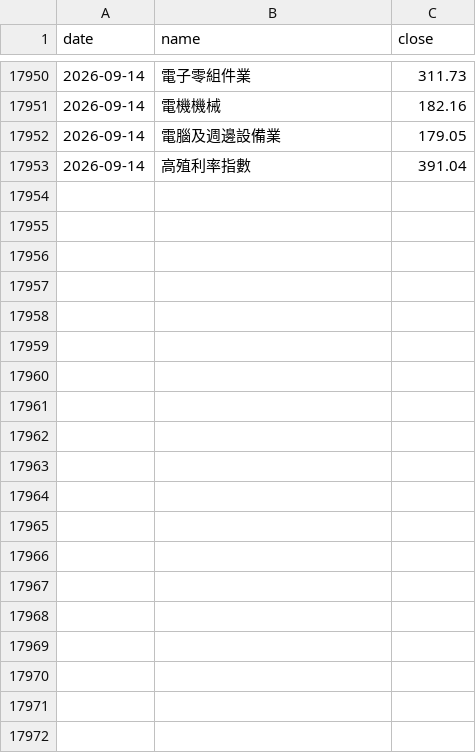
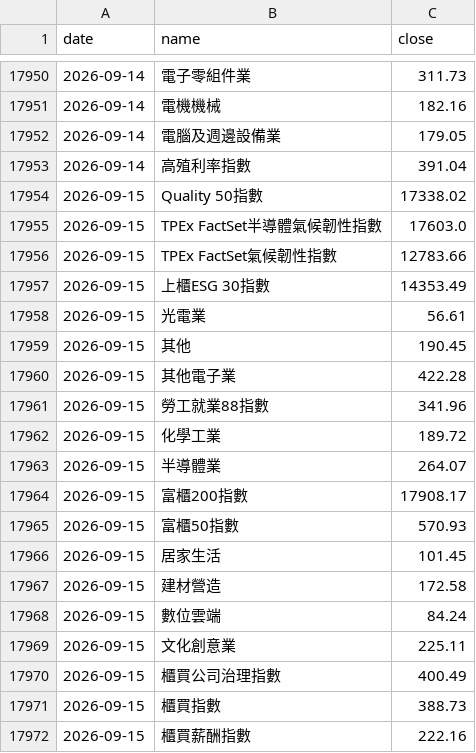
Before and after one commit to wind750/industrial_flow, a CSV file: data/tpex_indices.csv, drawn as a sheet; only a part is shown, gaps mark what is left out; the diff covers the shown part only.

```diff
--- a/data/tpex_indices.csv
+++ b/data/tpex_indices.csv
@@ -17953 +17953,20 @@ date,name,close
 2026-09-14,高殖利率指數,391.04
+2026-09-15,Quality 50指數,17338.02
+2026-09-15,TPEx FactSet半導體氣候韌性指數,17603.0
+2026-09-15,TPEx FactSet氣候韌性指數,12783.66
+2026-09-15,上櫃ESG 30指數,14353.49
+2026-09-15,光電業,56.61
+2026-09-15,其他,190.45
+2026-09-15,其他電子業,422.28
+2026-09-15,勞工就業88指數,341.96
+2026-09-15,化學工業,189.72
+2026-09-15,半導體業,264.07
+2026-09-15,富櫃200指數,17908.17
+2026-09-15,富櫃50指數,570.93
+2026-09-15,居家生活,101.45
+2026-09-15,建材營造,172.58
+2026-09-15,數位雲端,84.24
+2026-09-15,文化創意業,225.11
+2026-09-15,櫃買公司治理指數,400.49
+2026-09-15,櫃買指數,388.73
+2026-09-15,櫃買薪酬指數,222.16
```
Also changed, not shown: 15 added rows elsewhere in this file, 4 other files.
